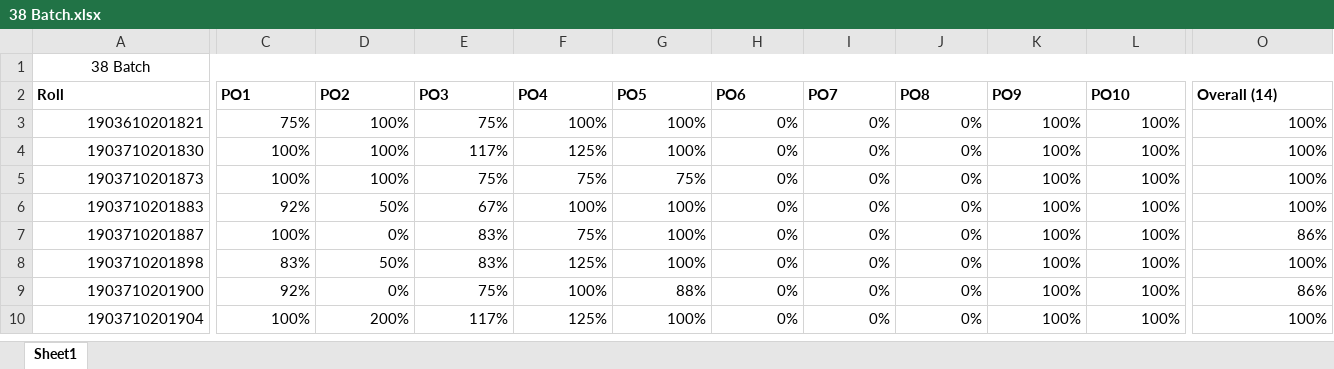
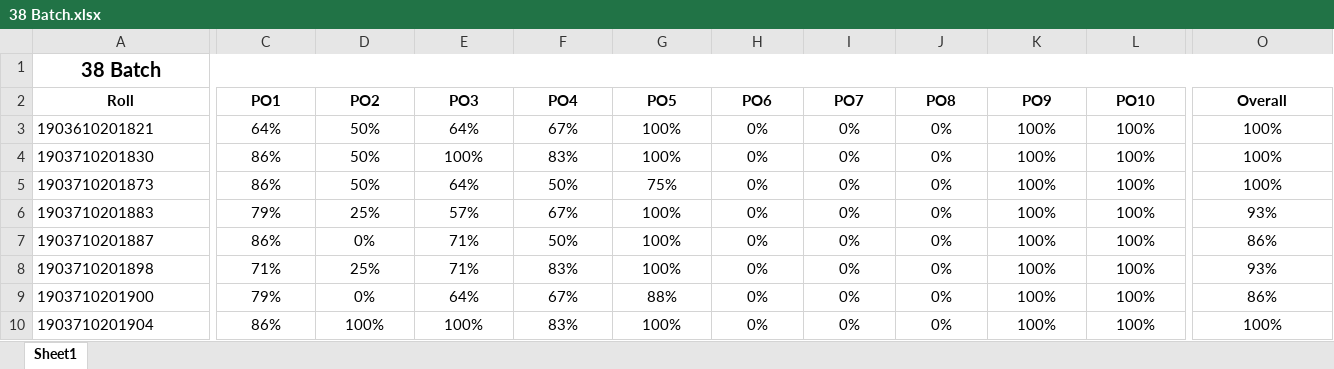
Before and after one commit to ascuet/baete-db, an Excel workbook: FILES/Batch 38/38 Batch.xlsx, sheet Sheet1, drawn as a sheet; only a part is shown, gaps mark what is left out; values as stored, in another font and other column widths than the file's, no borders; the diff covers the shown part only; the diff names each change by its address in the sheet, - before the commit and + after, or states it on an @@ line.

Commit message:
Batch Name Fixed

```diff
--- a/FILES/Batch 38/38 Batch.xlsx (sheet Sheet1)
+++ b/FILES/Batch 38/38 Batch.xlsx (sheet Sheet1)
-A1 bold: off
+A1 bold: on, text size: larger
-A2:O2 alignment: left
+A2:O2 alignment: center
-O2: Overall (14)
+O2: Overall
-A3:A10 alignment: right
+A3:A10 alignment: left
-C3 (PO1): 75%
+C3 (PO1): 64%
-C3:O10 alignment: right
+C3:O10 alignment: center
-D3:D5 (PO2): 100%
+D3:D5 (PO2): 50%
-E3 (PO3): 75%
+E3 (PO3): 64%
-F3 (PO4): 100%
+F3 (PO4): 67%
-C4:C5 (PO1): 100%
+C4:C5 (PO1): 86%
-E4 (PO3): 117%
+E4 (PO3): 100%
-F4 (PO4): 125%
+F4 (PO4): 83%
-E5 (PO3): 75%
+E5 (PO3): 64%
-F5 (PO4): 75%
+F5 (PO4): 50%
-C6 (PO1): 92%
+C6 (PO1): 79%
-D6 (PO2): 50%
+D6 (PO2): 25%
-E6 (PO3): 67%
+E6 (PO3): 57%
-F6 (PO4): 100%
+F6 (PO4): 67%
-O6 (Overall): 100%
+O6 (Overall): 93%
-C7 (PO1): 100%
+C7 (PO1): 86%
-E7:E8 (PO3): 83%
+E7:E8 (PO3): 71%
-F7 (PO4): 75%
+F7 (PO4): 50%
-C8 (PO1): 83%
+C8 (PO1): 71%
-D8 (PO2): 50%
+D8 (PO2): 25%
-F8 (PO4): 125%
+F8 (PO4): 83%
-O8 (Overall): 100%
+O8 (Overall): 93%
-C9 (PO1): 92%
+C9 (PO1): 79%
-E9 (PO3): 75%
+E9 (PO3): 64%
-F9 (PO4): 100%
+F9 (PO4): 67%
-C10 (PO1): 100%
+C10 (PO1): 86%
-D10 (PO2): 200%
+D10 (PO2): 100%
-E10 (PO3): 117%
+E10 (PO3): 100%
-F10 (PO4): 125%
+F10 (PO4): 83%
```
Also changed, not shown: 193 edited cells and cell formats elsewhere in this sheet, FILES/Batch 37/37 Batch.xlsx, FILES/Batch 37/MML - Spring 2022/EEE_372_C_CO_PO.xlsx, 20 other files.
